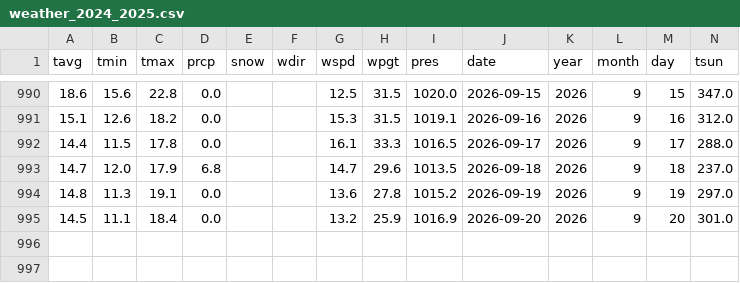
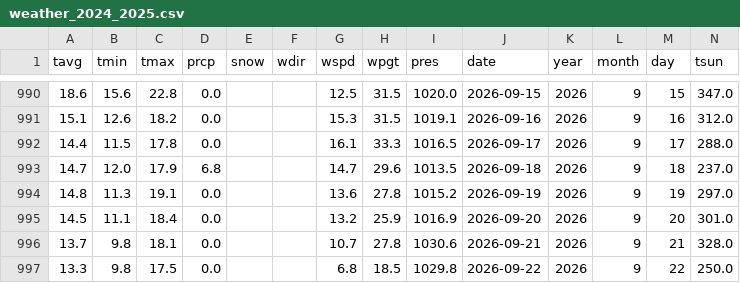
Before and after one commit to AShymanskaya/AShymanskaya.github.io, a CSV file: portfolio/ml/cherry_blossom/data/daily/weather_2024_2025.csv, drawn as a sheet; only a part is shown, gaps mark what is left out.

```diff
--- a/portfolio/ml/cherry_blossom/data/daily/weather_2024_2025.csv
+++ b/portfolio/ml/cherry_blossom/data/daily/weather_2024_2025.csv
@@ -995 +995,3 @@ tavg,tmin,tmax,prcp,snow,wdir,wspd,wpgt,pres,date,year,month,day,tsun
 14.5,11.1,18.4,0.0,,,13.2,25.9,1016.9,2026-09-20,2026,9,20,301.0
+13.7,9.8,18.1,0.0,,,10.7,27.8,1030.6,2026-09-21,2026,9,21,328.0
+13.3,9.8,17.5,0.0,,,6.8,18.5,1029.8,2026-09-22,2026,9,22,250.0
```
Also changed, not shown: 4 other files.
